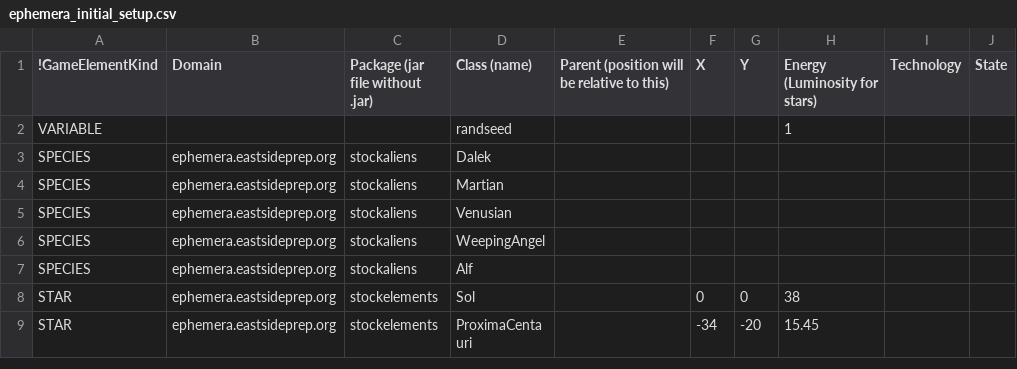
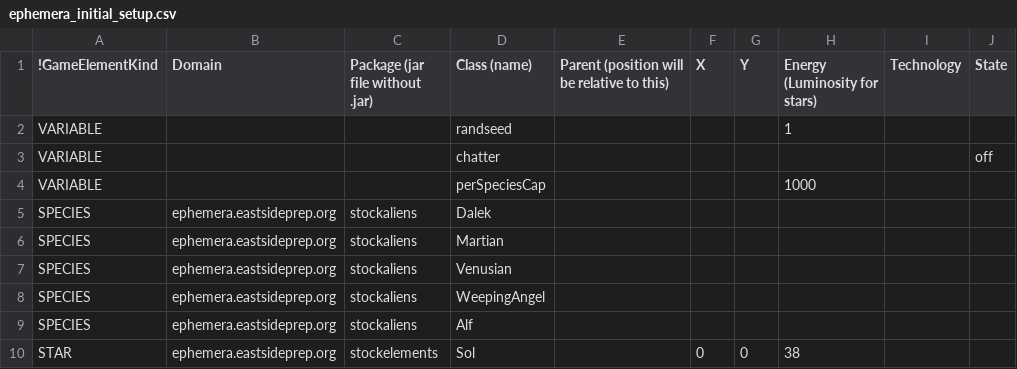
Before and after one commit to EastsidePreparatorySchool/Ephemera, a CSV file: ephemera_initial_setup.csv, drawn as a sheet; only a part is shown; the shorter side is filled out with more unchanged rows.

Commit message:
variable cleanup

```diff
--- a/ephemera_initial_setup.csv
+++ b/ephemera_initial_setup.csv
@@ -2,2 +2,4 @@
 VARIABLE,,,randseed,,,,1,,
+VARIABLE,,,chatter,,,,,,off
+VARIABLE,,,perSpeciesCap,,,,1000,,
 SPECIES,ephemera.eastsideprep.org,stockaliens,Dalek,,,,,,
```
Also changed, not shown: 4 other files.
